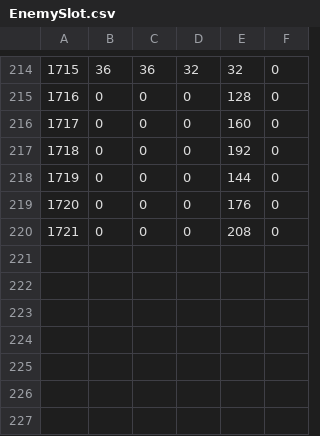
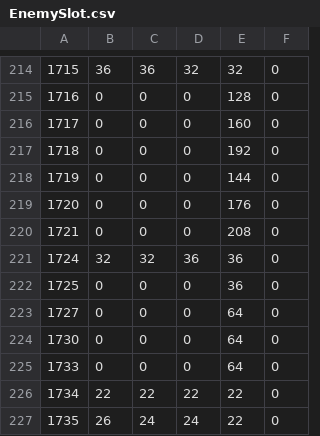
Before and after one commit to fujieda/KancolleSniffer, a CSV file: Data/EnemySlot.csv, drawn as a sheet; only a part is shown, gaps mark what is left out; the diff names each change by its address in the sheet, - before the commit and + after, or states it on an @@ line.

Commit message:
わかっている範囲で敵のスロットの搭載数を埋める

```diff
--- a/Data/EnemySlot.csv
+++ b/Data/EnemySlot.csv
+row 221: 1724 | 32 | 32 | 36 | 36 | 0
+row 222: 1725 | 0 | 0 | 0 | 36 | 0
+row 223: 1727 | 0 | 0 | 0 | 64 | 0
+row 224: 1730 | 0 | 0 | 0 | 64 | 0
+row 225: 1733 | 0 | 0 | 0 | 64 | 0
+row 226: 1734 | 22 | 22 | 22 | 22 | 0
+row 227: 1735 | 26 | 24 | 24 | 22 | 0
```
